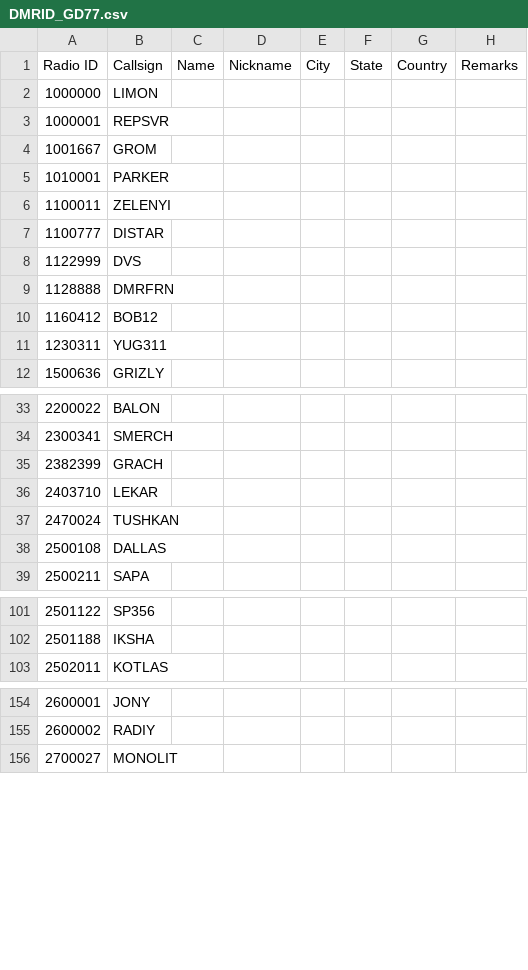
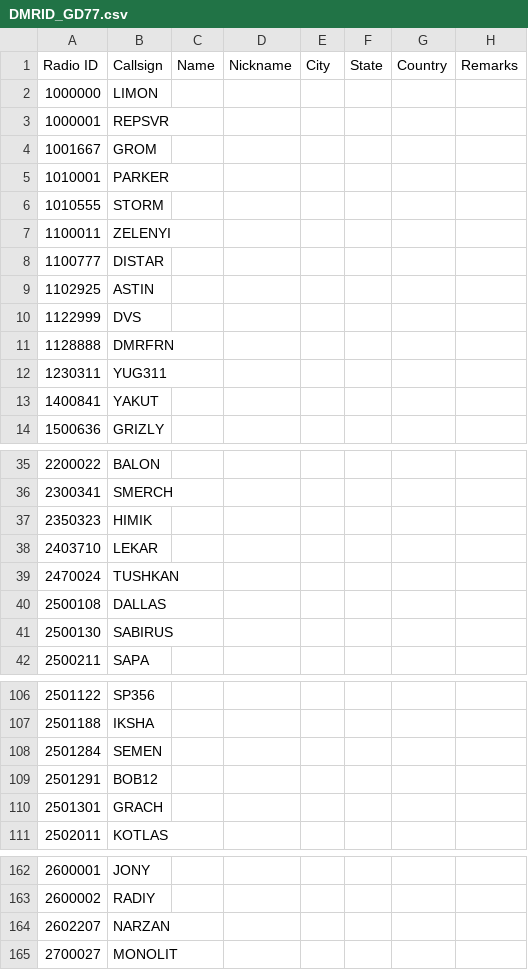
Before and after one commit to AntonV83/QRA-DMR-ID, a CSV file: DMRID_GD77.csv, drawn as a sheet; only a part is shown, gaps mark what is left out; the diff covers the shown part only.

Commit message:
Update DMRID_GD77.csv

```diff
--- a/DMRID_GD77.csv
+++ b/DMRID_GD77.csv
@@ -5,8 +5,10 @@ Radio ID,Callsign,Name,Nickname,City,State,Country,Remarks
 1010001,PARKER,,,,,,
+1010555,STORM,,,,,,
 1100011,ZELENYI,,,,,,
 1100777,DISTAR,,,,,,
+1102925,ASTIN,,,,,,
 1122999,DVS,,,,,,
 1128888,DMRFRN,,,,,,
-1160412,BOB12,,,,,,
 1230311,YUG311,,,,,,
+1400841,YAKUT,,,,,,
 1500636,GRIZLY,,,,,,
@@ -34,3 +36,3 @@ Radio ID,Callsign,Name,Nickname,City,State,Country,Remarks
 2300341,SMERCH,,,,,,
-2382399,GRACH,,,,,,
+2350323,HIMIK,,,,,,
 2403710,LEKAR,,,,,,
@@ -38,2 +40,3 @@ Radio ID,Callsign,Name,Nickname,City,State,Country,Remarks
 2500108,DALLAS,,,,,,
+2500130,SABIRUS,,,,,,
 2500211,SAPA,,,,,,
@@ -102,2 +107,5 @@ Radio ID,Callsign,Name,Nickname,City,State,Country,Remarks
 2501188,IKSHA,,,,,,
+2501284,SEMEN,,,,,,
+2501291,BOB12,,,,,,
+2501301,GRACH,,,,,,
 2502011,KOTLAS,,,,,,
@@ -155,2 +163,3 @@ Radio ID,Callsign,Name,Nickname,City,State,Country,Remarks
 2600002,RADIY,,,,,,
+2602207,NARZAN,,,,,,
 2700027,MONOLIT,,,,,,
```
Also changed, not shown: 5 added rows and 2 removed rows elsewhere in this file.
